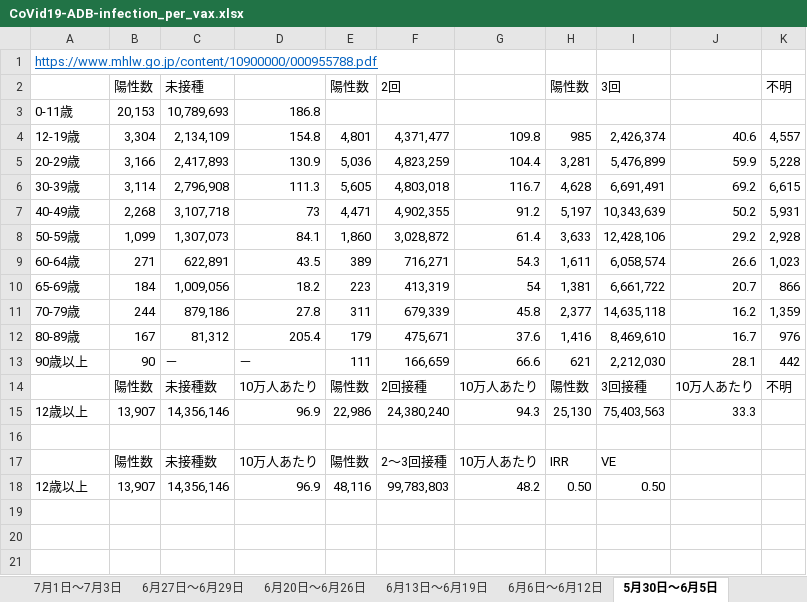
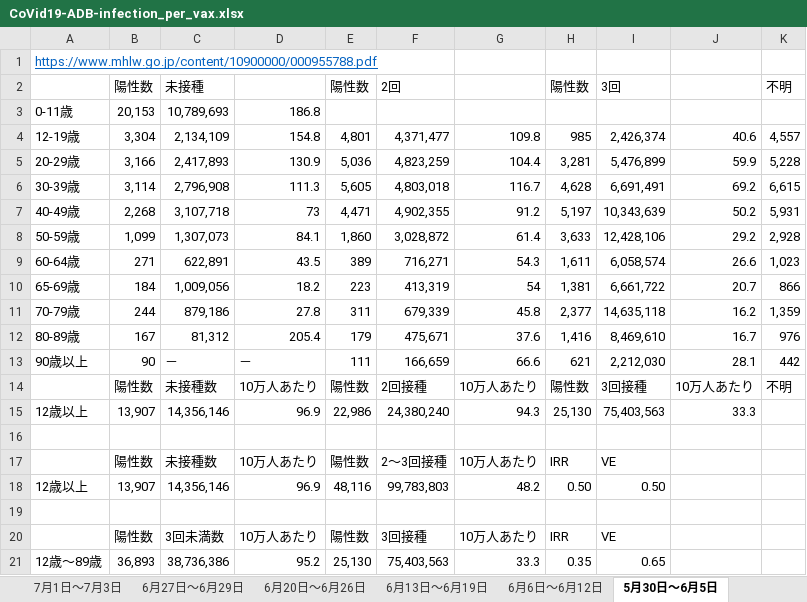
Before and after one commit to nagae/CoVid-19, an Excel workbook: data/CoVid19-ADB-infection_per_vax.xlsx, sheet 5月30日〜6月5日, drawn as a sheet; values as stored, in another font and other column widths than the file's, no borders; the diff names each change by its address in the sheet, - before the commit and + after, or states it on an @@ line.

```diff
--- a/data/CoVid19-ADB-infection_per_vax.xlsx (sheet 5月30日〜6月5日)
+++ b/data/CoVid19-ADB-infection_per_vax.xlsx (sheet 5月30日〜6月5日)
+row 19: (empty)
+row 20:  | 陽性数 | 3回未満数 | 10万人あたり | 陽性数 | 3回接種 | 10万人あたり | IRR | VE
+row 21: 12歳〜89歳 | 36,893 | 38,736,386 | 95.2 | 25,130 | 75,403,563 | 33.3 | 0.35 | 0.65
```
Also changed, not shown: sheet 7月11日〜7月17日, sheet 6月6日〜6月12日, sheet 6月27日〜6月29日, sheet 7月1日〜7月3日, sheet 6月20日〜6月26日, sheet 6月13日〜6月19日, other sheet tabs, data/Covid19_infection_vax_No81.xlsx.
